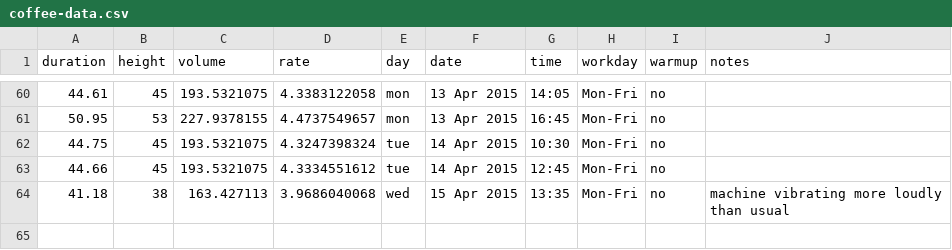
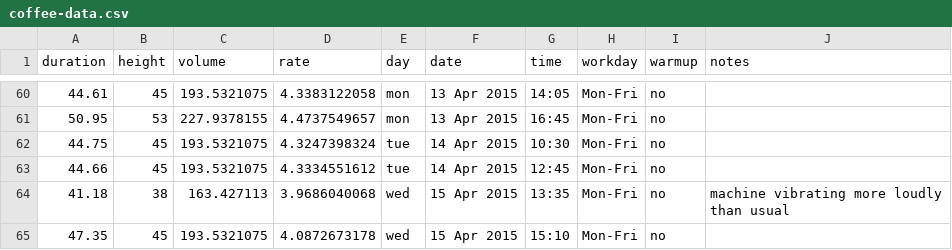
Before and after one commit to scevans/coffee-data, a CSV file: coffee-data.csv, drawn as a sheet; only a part is shown, gaps mark what is left out; the diff names each change by its address in the sheet, - before the commit and + after, or states it on an @@ line.

```diff
--- a/coffee-data.csv
+++ b/coffee-data.csv
+row 65: 47.35 | 45 | 193.5321075 | 4.0872673178 | wed | 15 Apr 2015 | 15:10 | Mon-Fri | no
```
Also changed, not shown: 5 other files.
